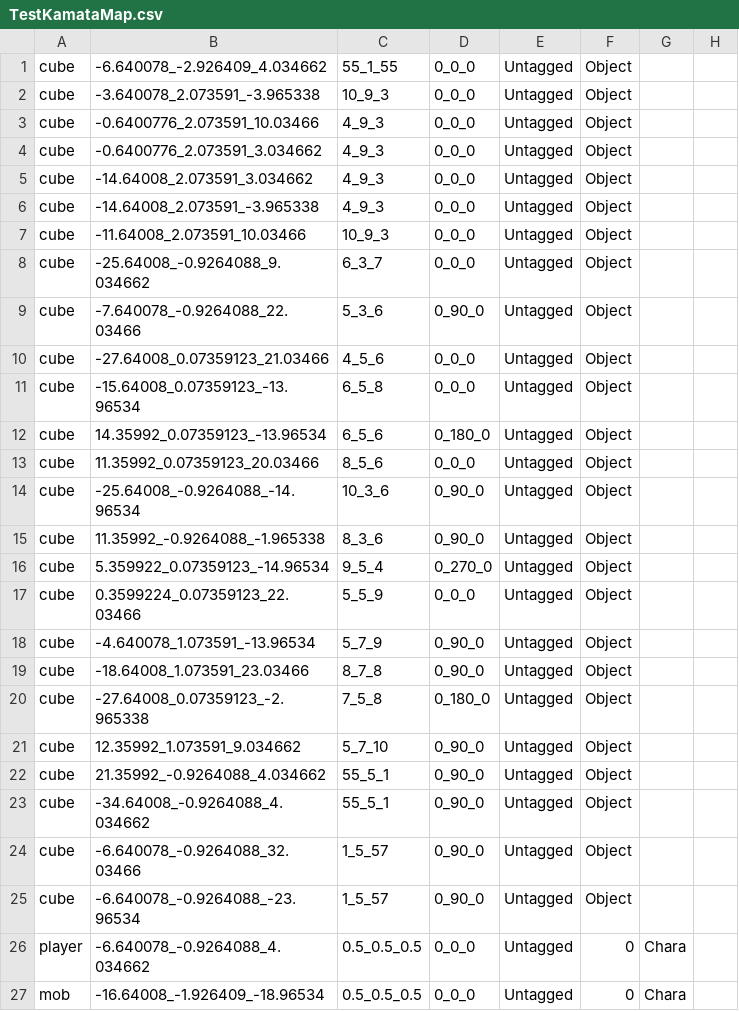
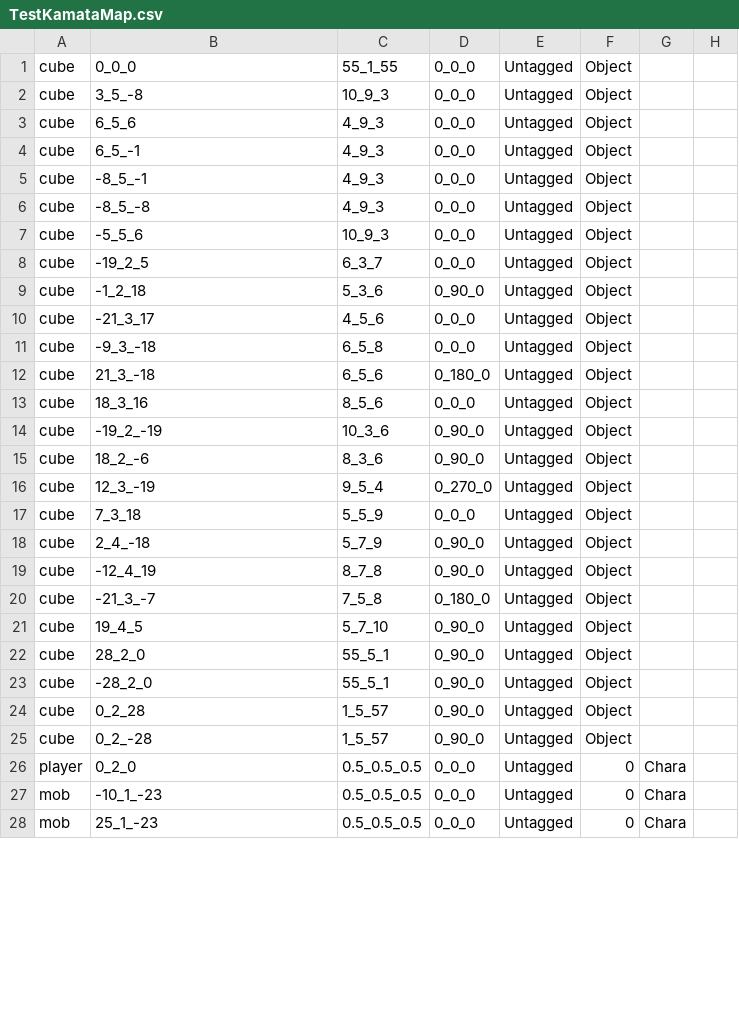
Before and after one commit to wizgame2023/2025-TeamD, a CSV file: Project/media/Levels/TestKamataMap.csv, drawn as a sheet; only a part is shown; the diff covers the shown part only.

```diff
--- a/Project/media/Levels/TestKamataMap.csv
+++ b/Project/media/Levels/TestKamataMap.csv
@@ -1,27 +1,28 @@
-cube,-6.640078_-2.926409_4.034662,55_1_55,0_0_0,Untagged,Object,,
-cube,-3.640078_2.073591_-3.965338,10_9_3,0_0_0,Untagged,Object,,
-cube,-0.6400776_2.073591_10.03466,4_9_3,0_0_0,Untagged,Object,,
-cube,-0.6400776_2.073591_3.034662,4_9_3,0_0_0,Untagged,Object,,
-cube,-14.64008_2.073591_3.034662,4_9_3,0_0_0,Untagged,Object,,
-cube,-14.64008_2.073591_-3.965338,4_9_3,0_0_0,Untagged,Object,,
-cube,-11.64008_2.073591_10.03466,10_9_3,0_0_0,Untagged,Object,,
-cube,-25.64008_-0.9264088_9.034662,6_3_7,0_0_0,Untagged,Object,,
-cube,-7.640078_-0.9264088_22.03466,5_3_6,0_90_0,Untagged,Object,,
-cube,-27.64008_0.07359123_21.03466,4_5_6,0_0_0,Untagged,Object,,
-cube,-15.64008_0.07359123_-13.96534,6_5_8,0_0_0,Untagged,Object,,
-cube,14.35992_0.07359123_-13.96534,6_5_6,0_180_0,Untagged,Object,,
-cube,11.35992_0.07359123_20.03466,8_5_6,0_0_0,Untagged,Object,,
-cube,-25.64008_-0.9264088_-14.96534,10_3_6,0_90_0,Untagged,Object,,
-cube,11.35992_-0.9264088_-1.965338,8_3_6,0_90_0,Untagged,Object,,
-cube,5.359922_0.07359123_-14.96534,9_5_4,0_270_0,Untagged,Object,,
-cube,0.3599224_0.07359123_22.03466,5_5_9,0_0_0,Untagged,Object,,
-cube,-4.640078_1.073591_-13.96534,5_7_9,0_90_0,Untagged,Object,,
-cube,-18.64008_1.073591_23.03466,8_7_8,0_90_0,Untagged,Object,,
-cube,-27.64008_0.07359123_-2.965338,7_5_8,0_180_0,Untagged,Object,,
-cube,12.35992_1.073591_9.034662,5_7_10,0_90_0,Untagged,Object,,
-cube,21.35992_-0.9264088_4.034662,55_5_1,0_90_0,Untagged,Object,,
-cube,-34.64008_-0.9264088_4.034662,55_5_1,0_90_0,Untagged,Object,,
-cube,-6.640078_-0.9264088_32.03466,1_5_57,0_90_0,Untagged,Object,,
-cube,-6.640078_-0.9264088_-23.96534,1_5_57,0_90_0,Untagged,Object,,
-player,-6.640078_-0.9264088_4.034662,0.5_0.5_0.5,0_0_0,Untagged,0,Chara,
-mob,-16.64008_-1.926409_-18.96534,0.5_0.5_0.5,0_0_0,Untagged,0,Chara,
+cube,0_0_0,55_1_55,0_0_0,Untagged,Object
+cube,3_5_-8,10_9_3,0_0_0,Untagged,Object
+cube,6_5_6,4_9_3,0_0_0,Untagged,Object
+cube,6_5_-1,4_9_3,0_0_0,Untagged,Object
+cube,-8_5_-1,4_9_3,0_0_0,Untagged,Object
+cube,-8_5_-8,4_9_3,0_0_0,Untagged,Object
+cube,-5_5_6,10_9_3,0_0_0,Untagged,Object
+cube,-19_2_5,6_3_7,0_0_0,Untagged,Object
+cube,-1_2_18,5_3_6,0_90_0,Untagged,Object
+cube,-21_3_17,4_5_6,0_0_0,Untagged,Object
+cube,-9_3_-18,6_5_8,0_0_0,Untagged,Object
+cube,21_3_-18,6_5_6,0_180_0,Untagged,Object
+cube,18_3_16,8_5_6,0_0_0,Untagged,Object
+cube,-19_2_-19,10_3_6,0_90_0,Untagged,Object
+cube,18_2_-6,8_3_6,0_90_0,Untagged,Object
+cube,12_3_-19,9_5_4,0_270_0,Untagged,Object
+cube,7_3_18,5_5_9,0_0_0,Untagged,Object
+cube,2_4_-18,5_7_9,0_90_0,Untagged,Object
+cube,-12_4_19,8_7_8,0_90_0,Untagged,Object
+cube,-21_3_-7,7_5_8,0_180_0,Untagged,Object
+cube,19_4_5,5_7_10,0_90_0,Untagged,Object
+cube,28_2_0,55_5_1,0_90_0,Untagged,Object
+cube,-28_2_0,55_5_1,0_90_0,Untagged,Object
+cube,0_2_28,1_5_57,0_90_0,Untagged,Object
+cube,0_2_-28,1_5_57,0_90_0,Untagged,Object
+player,0_2_0,0.5_0.5_0.5,0_0_0,Untagged,0,Chara
+mob,-10_1_-23,0.5_0.5_0.5,0_0_0,Untagged,0,Chara
+mob,25_1_-23,0.5_0.5_0.5,0_0_0,Untagged,0,Chara
```
Also changed, not shown: 10 added rows and 8 edited cells elsewhere in this file, 4 other files.
